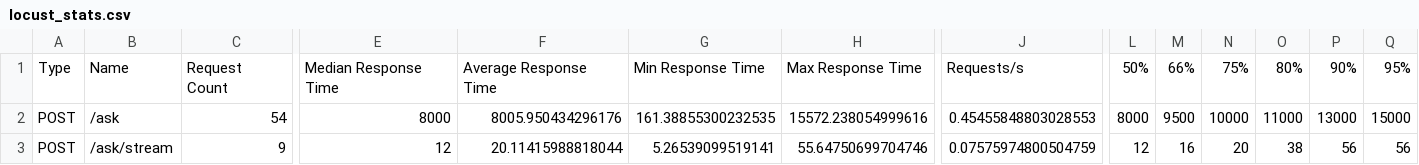
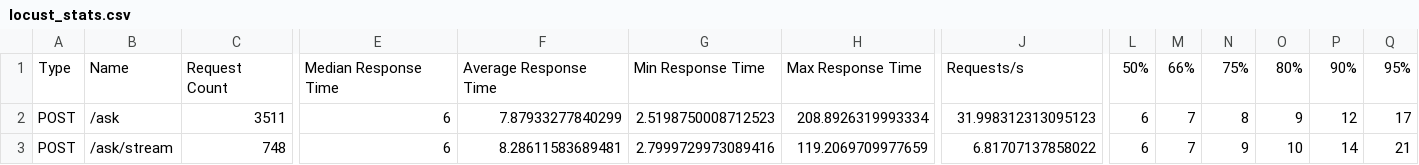
Before and after one commit to ahmdeltoky03/Qanun-RAG, a CSV file: reports/locust_stats.csv, drawn as a sheet; only a part is shown, gaps mark what is left out; the diff covers the shown part only; the diff names each change by its address in the sheet, - before the commit and + after, or states it on an @@ line.

```diff
--- a/reports/locust_stats.csv
+++ b/reports/locust_stats.csv
-C2: 54
+C2: 3511
-E2: 8000
+E2: 6
-F2: 8005.950434296176
+F2: 7.87933277840299
-G2: 161.38855300232535
+G2: 2.5198750008712523
-H2: 15572.238054999616
+H2: 208.8926319993334
-J2: 0.45455848803028553
+J2: 31.998312313095123
-L2: 8000
+L2: 6
-M2: 9500
+M2: 7
-N2: 10000
+N2: 8
-O2: 11000
+O2: 9
-P2: 13000
+P2: 12
-Q2: 15000
+Q2: 17
-C3: 9
+C3: 748
-E3: 12
+E3: 6
-F3: 20.11415988818044
+F3: 8.28611583689481
-G3: 5.26539099519141
+G3: 2.7999729973089416
-H3: 55.64750699704746
+H3: 119.2069709977659
-J3: 0.07575974800504759
+J3: 6.81707137858022
-L3: 12
+L3: 6
-M3: 16
+M3: 7
-N3: 20
+N3: 9
-O3: 38
+O3: 10
-P3: 56
+P3: 14
-Q3: 56
+Q3: 21
```
Also changed, not shown: 45 edited cells elsewhere in this file, reports/locust_stats_history.csv, 4 other files.
